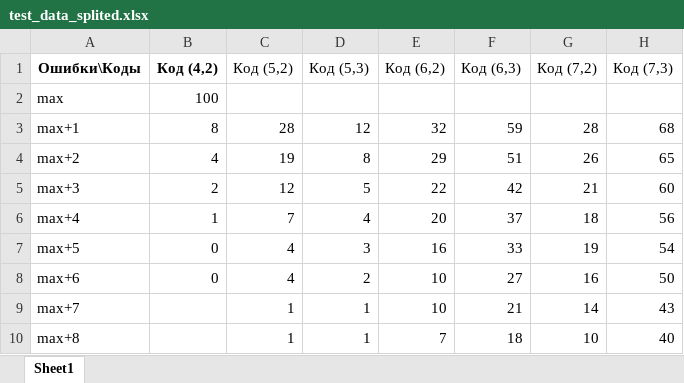
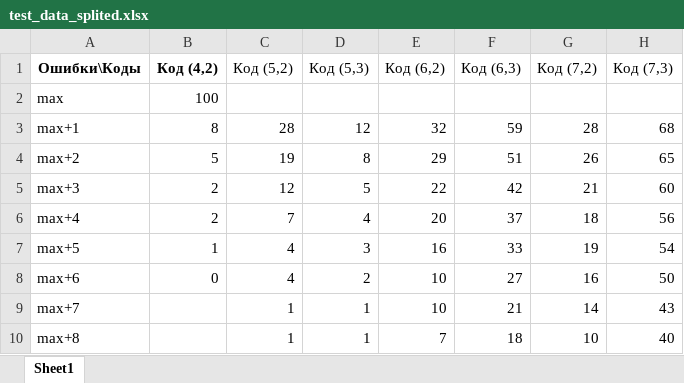
Before and after one commit to YBarsukova/ReedMullerFuzzyVault, an Excel workbook: test_data_splited.xlsx, sheet Sheet1, drawn as a sheet; only a part is shown; values as stored, in another font and other column widths than the file's, no borders; the diff names each change by its address in the sheet, - before the commit and + after, or states it on an @@ line.

```diff
--- a/test_data_splited.xlsx (sheet Sheet1)
+++ b/test_data_splited.xlsx (sheet Sheet1)
-B4 (Код (4,2)): 4
+B4 (Код (4,2)): 5
-B6 (Код (4,2)): 1
+B6 (Код (4,2)): 2
-B7 (Код (4,2)): 0
+B7 (Код (4,2)): 1
```
Also changed, not shown: 1 other file.
